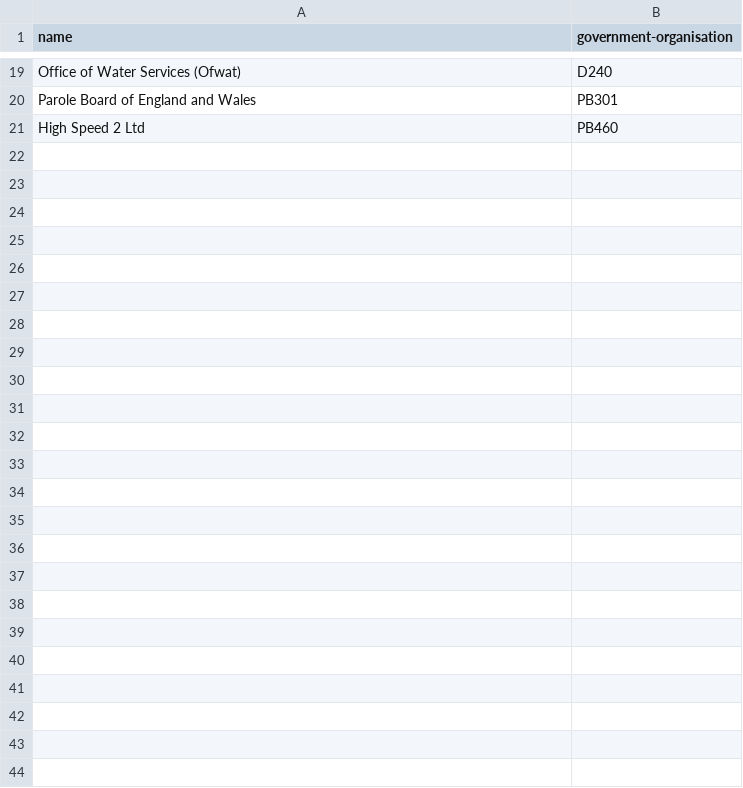
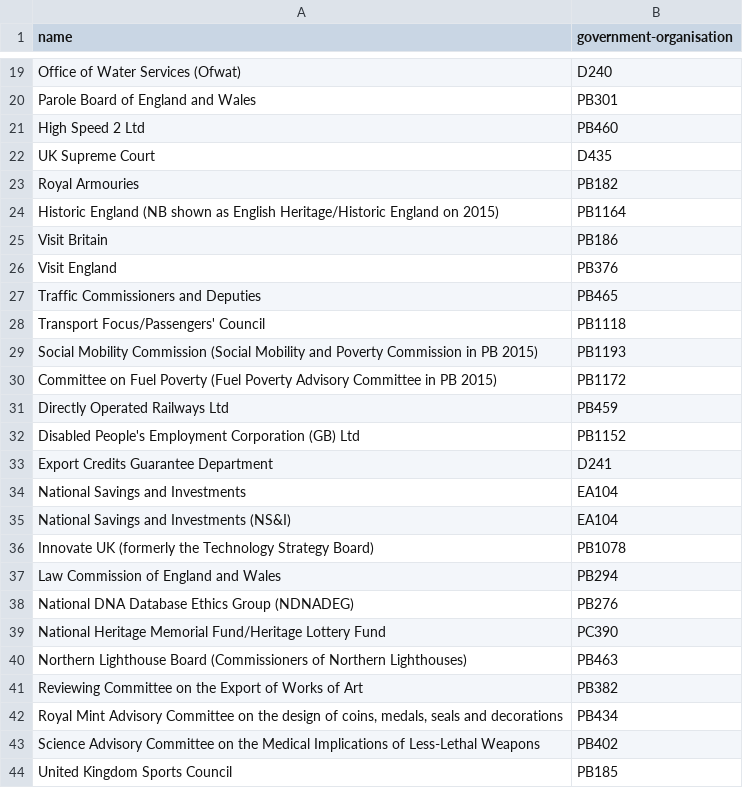
Before and after one commit to openregister/government-organisation-data, a TSV file: fixup/name.tsv, drawn as a sheet; only a part is shown, gaps mark what is left out; the diff names each change by its address in the sheet, - before the commit and + after, or states it on an @@ line.

Commit message:
Matching to public bodies 2016 list

```diff
--- a/fixup/name.tsv
+++ b/fixup/name.tsv
+row 22: UK Supreme Court | D435
+row 23: Royal Armouries | PB182
+row 24: Historic England (NB shown as English Heritage/Historic England on 2015) | PB1164
+row 25: Visit Britain | PB186
+row 26: Visit England | PB376
+row 27: Traffic Commissioners and Deputies | PB465
+row 28: Transport Focus/Passengers' Council | PB1118
+row 29: Social Mobility Commission (Social Mobility and Poverty Commission in PB 2015) | PB1193
+row 30: Committee on Fuel Poverty (Fuel Poverty Advisory Committee in PB 2015) | PB1172
+row 31: Directly Operated Railways Ltd | PB459
+row 32: Disabled People's Employment Corporation (GB) Ltd | PB1152
+row 33: Export Credits Guarantee Department | D241
+row 34: National Savings and Investments | EA104
+row 35: National Savings and Investments (NS&I) | EA104
+row 36: Innovate UK (formerly the Technology Strategy Board) | PB1078
+row 37: Law Commission of England and Wales | PB294
+row 38: National DNA Database Ethics Group (NDNADEG) | PB276
+row 39: National Heritage Memorial Fund/Heritage Lottery Fund | PC390
+row 40: Northern Lighthouse Board (Commissioners of Northern Lighthouses) | PB463
+row 41: Reviewing Committee on the Export of Works of Art | PB382
+row 42: Royal Mint Advisory Committee on the design of coins, medals, seals and decorations | PB434
+row 43: Science Advisory Committee on the Medical Implications of Less-Lethal Weapons | PB402
+row 44: United Kingdom Sports Council | PB185
```
